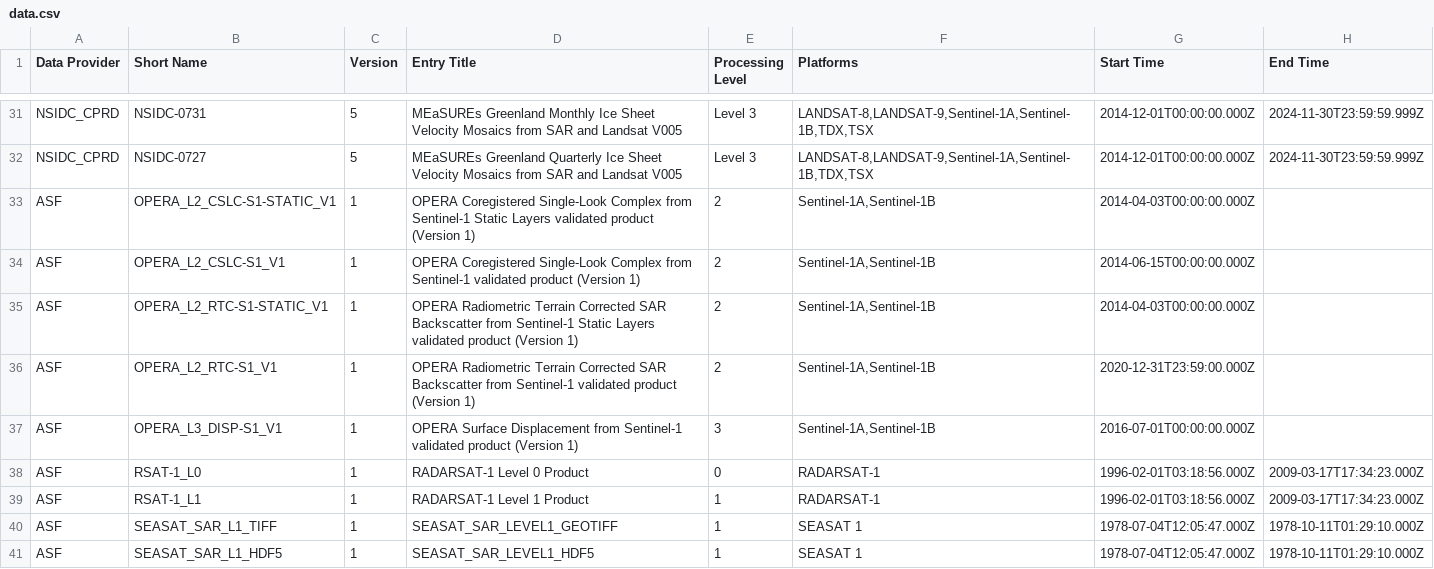
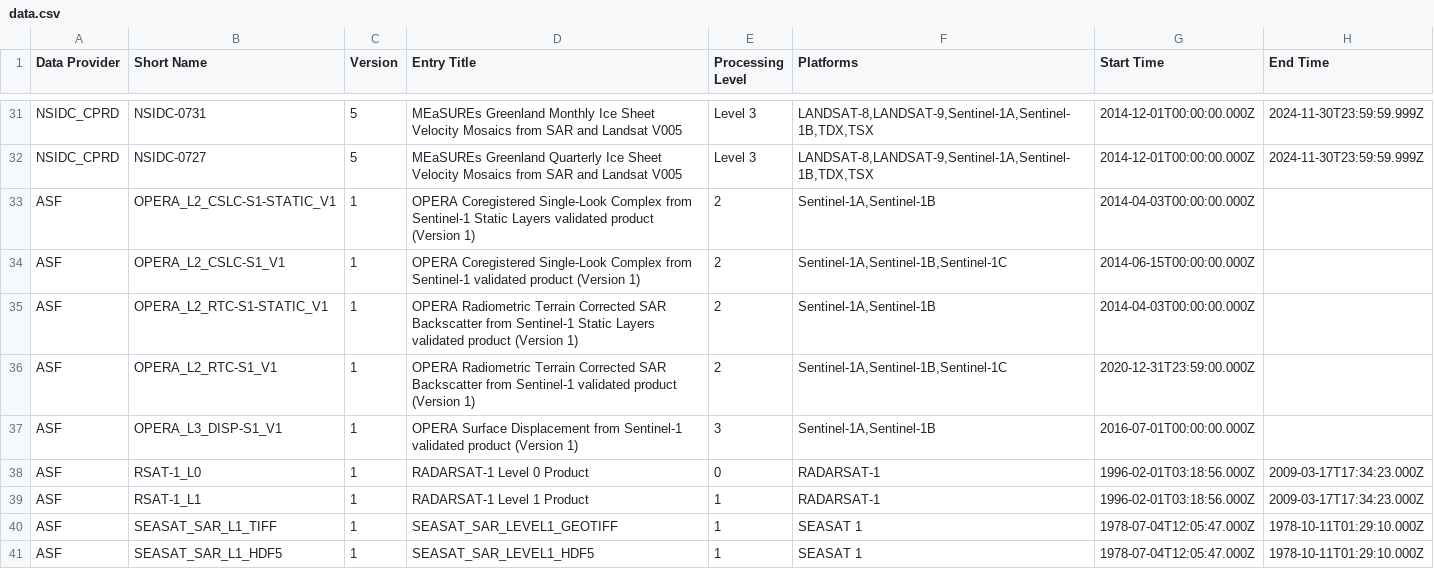
Before and after one commit to data-engineering-workshop/github-automation, a CSV file: data.csv, drawn as a sheet; only a part is shown, gaps mark what is left out.

```diff
--- a/data.csv
+++ b/data.csv
@@ -33,5 +33,5 @@ NSIDC_CPRD,NSIDC-0727,5,MEaSUREs Greenland Quarterly Ice Sheet Velocity Mosaics
 ASF,OPERA_L2_CSLC-S1-STATIC_V1,1,OPERA Coregistered Single-Look Complex from Sentinel-1 Static Layers validated product (Version 1),2,"Sentinel-1A,Sentinel-1B",2014-04-03T00:00:00.000Z,
-ASF,OPERA_L2_CSLC-S1_V1,1,OPERA Coregistered Single-Look Complex from Sentinel-1 validated product (Version 1),2,"Sentinel-1A,Sentinel-1B",2014-06-15T00:00:00.000Z,
+ASF,OPERA_L2_CSLC-S1_V1,1,OPERA Coregistered Single-Look Complex from Sentinel-1 validated product (Version 1),2,"Sentinel-1A,Sentinel-1B,Sentinel-1C",2014-06-15T00:00:00.000Z,
 ASF,OPERA_L2_RTC-S1-STATIC_V1,1,OPERA Radiometric Terrain Corrected SAR Backscatter from Sentinel-1 Static Layers validated product (Version 1),2,"Sentinel-1A,Sentinel-1B",2014-04-03T00:00:00.000Z,
-ASF,OPERA_L2_RTC-S1_V1,1,OPERA Radiometric Terrain Corrected SAR Backscatter from Sentinel-1 validated product (Version 1),2,"Sentinel-1A,Sentinel-1B",2020-12-31T23:59:00.000Z,
+ASF,OPERA_L2_RTC-S1_V1,1,OPERA Radiometric Terrain Corrected SAR Backscatter from Sentinel-1 validated product (Version 1),2,"Sentinel-1A,Sentinel-1B,Sentinel-1C",2020-12-31T23:59:00.000Z,
 ASF,OPERA_L3_DISP-S1_V1,1,OPERA Surface Displacement from Sentinel-1 validated product (Version 1),3,"Sentinel-1A,Sentinel-1B",2016-07-01T00:00:00.000Z,
```
